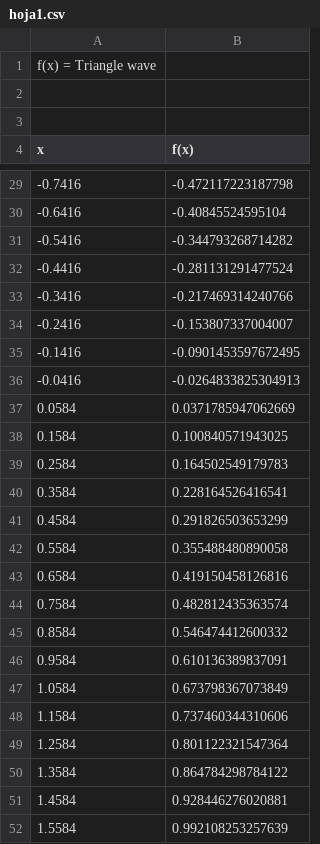
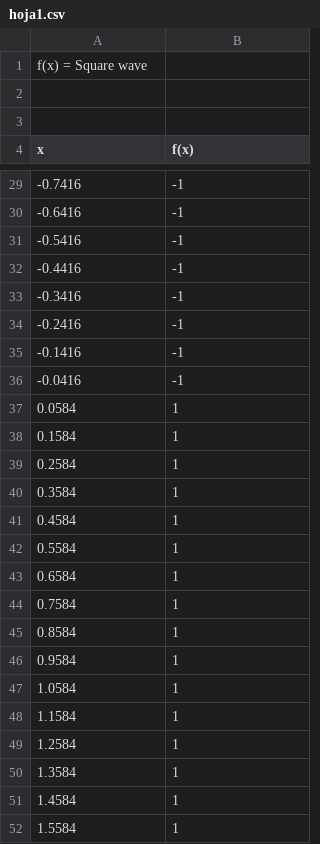
Before and after one commit to TakedaTakeishi/palelizacion-fourier, a CSV file: 3_Procesos/hoja1.csv, drawn as a sheet; only a part is shown, gaps mark what is left out; the diff covers the shown part only.

```diff
--- a/3_Procesos/hoja1.csv
+++ b/3_Procesos/hoja1.csv
@@ -1,2 +1,2 @@
-"f(x) = Triangle wave"
+"f(x) = Square wave"
 
@@ -29,24 +29,24 @@ x,f(x)
--0.7416,-0.472117223187798
--0.6416,-0.40845524595104
--0.5416,-0.344793268714282
--0.4416,-0.281131291477524
--0.3416,-0.217469314240766
--0.2416,-0.153807337004007
--0.1416,-0.0901453597672495
--0.0416,-0.0264833825304913
-0.0584,0.0371785947062669
-0.1584,0.100840571943025
-0.2584,0.164502549179783
-0.3584,0.228164526416541
-0.4584,0.291826503653299
-0.5584,0.355488480890058
-0.6584,0.419150458126816
-0.7584,0.482812435363574
-0.8584,0.546474412600332
-0.9584,0.610136389837091
-1.0584,0.673798367073849
-1.1584,0.737460344310606
-1.2584,0.801122321547364
-1.3584,0.864784298784122
-1.4584,0.928446276020881
-1.5584,0.992108253257639
+-0.7416,-1
+-0.6416,-1
+-0.5416,-1
+-0.4416,-1
+-0.3416,-1
+-0.2416,-1
+-0.1416,-1
+-0.0416,-1
+0.0584,1
+0.1584,1
+0.2584,1
+0.3584,1
+0.4584,1
+0.5584,1
+0.6584,1
+0.7584,1
+0.8584,1
+0.9584,1
+1.0584,1
+1.1584,1
+1.2584,1
+1.3584,1
+1.4584,1
+1.5584,1
```
Also changed, not shown: 40 edited cells elsewhere in this file, 1_Secuencial/hoja1.csv, 4_Hilos/hoja1.csv, 6 other files.
